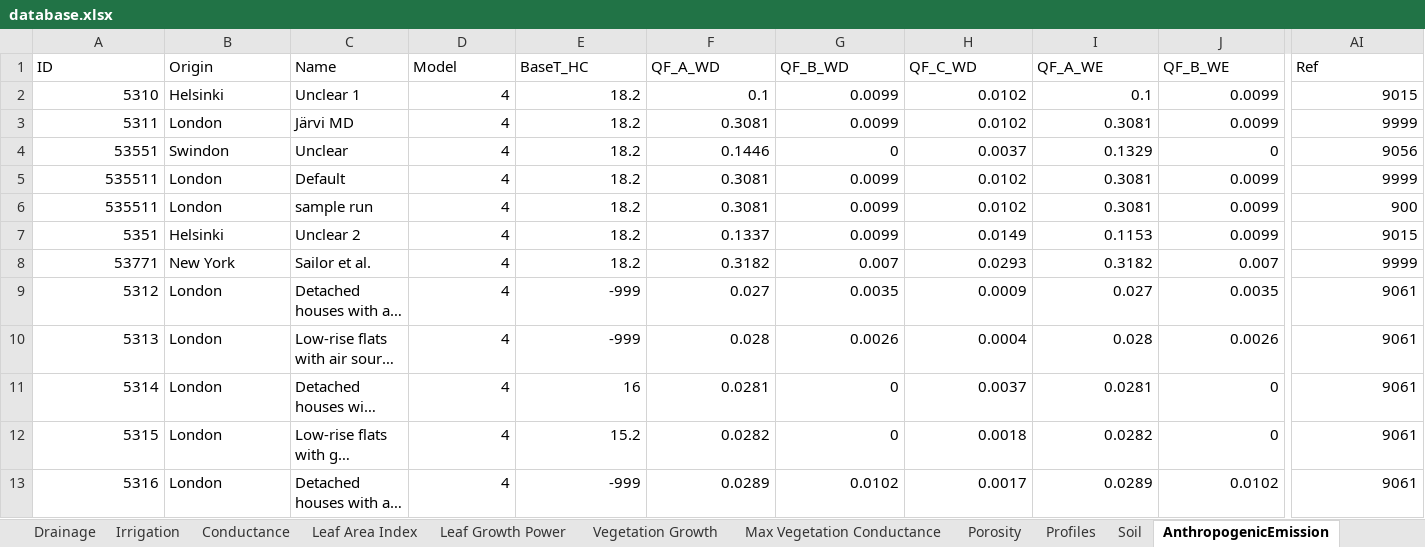
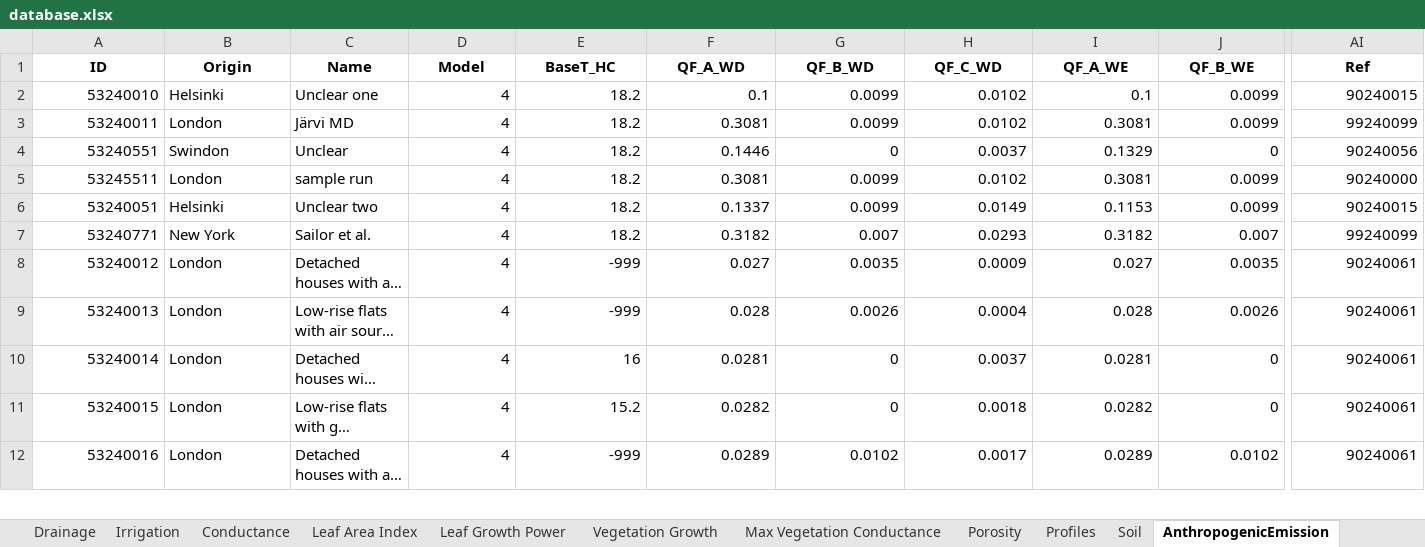
Before and after one commit to gusbacos/suews_database_manager, an Excel workbook: data/database.xlsx, sheet AnthropogenicEmission, drawn as a sheet; only a part is shown, gaps mark what is left out; long unchanged cells end in …; values as stored, in another font and other column widths than the file's, no borders; removed rows and columns are numbered as before the commit, all else as after; rows hold the shown columns only; the diff covers the shown part only; the diff names each change by its address in the sheet, - before the commit and + after, or states it on an @@ line.

```diff
--- a/data/database.xlsx (sheet AnthropogenicEmission)
+++ b/data/database.xlsx (sheet AnthropogenicEmission)
@@ A1:AI1 bold: off → on, alignment: left → center @@
-A2 (ID): 5310
+A2 (ID): 53240010
-C2 (Name): Unclear 1
+C2 (Name): Unclear one
-AI2 (Ref): 9015
+AI2 (Ref): 90240015
-A3 (ID): 5311
+A3 (ID): 53240011
-AI3 (Ref): 9999
+AI3 (Ref): 99240099
-A4 (ID): 53551
+A4 (ID): 53240551
-AI4 (Ref): 9056
+AI4 (Ref): 90240056
-row 5: 535511 | London | Default | 4 | 18.2 | 0.3081 | 0.0099 | 0.0102 | 0.3081 | 0.0099 | 9999
-A5 (ID): 535511
+A5 (ID): 53245511
-AI5 (Ref): 900
+AI5 (Ref): 90240000
-A6 (ID): 5351
+A6 (ID): 53240051
-C6 (Name): Unclear 2
+C6 (Name): Unclear two
-AI6 (Ref): 9015
+AI6 (Ref): 90240015
-A7 (ID): 53771
+A7 (ID): 53240771
-AI7 (Ref): 9999
+AI7 (Ref): 99240099
-A8 (ID): 5312
+A8 (ID): 53240012
-AI8:AI12 (Ref): 9061
+AI8:AI12 (Ref): 90240061
-A9 (ID): 5313
+A9 (ID): 53240013
-A10 (ID): 5314
+A10 (ID): 53240014
-A11 (ID): 5315
+A11 (ID): 53240015
-A12 (ID): 5316
+A12 (ID): 53240016
```
Also changed, not shown: 68 edited cells and cell formats elsewhere in this sheet, sheet Profiles, sheet Country, sheet Veg, sheet Region, sheet Spartacus Surface, sheet NonVeg, 23 more sheets, other sheet tabs, 3 other files.
